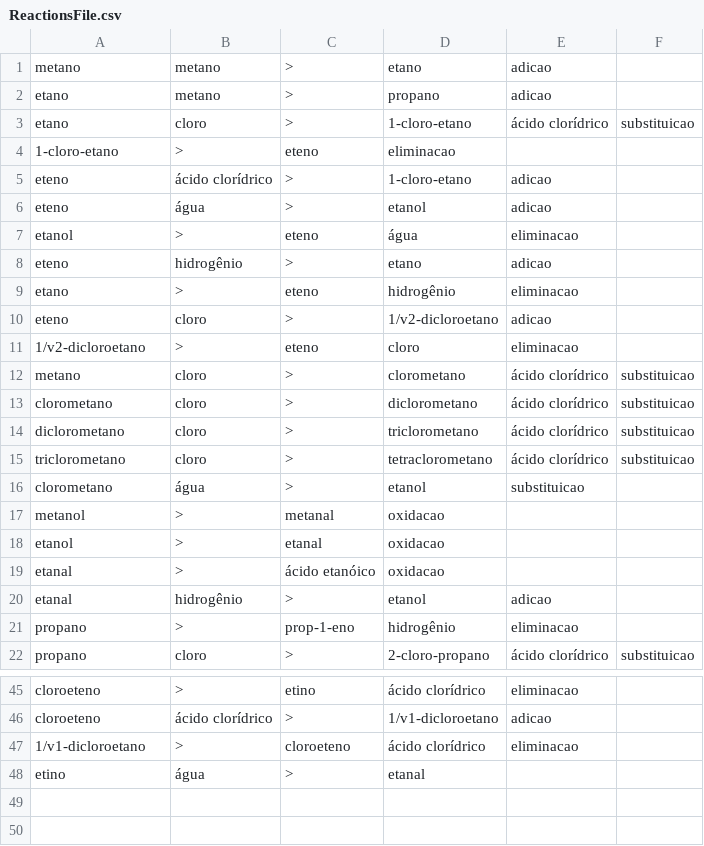
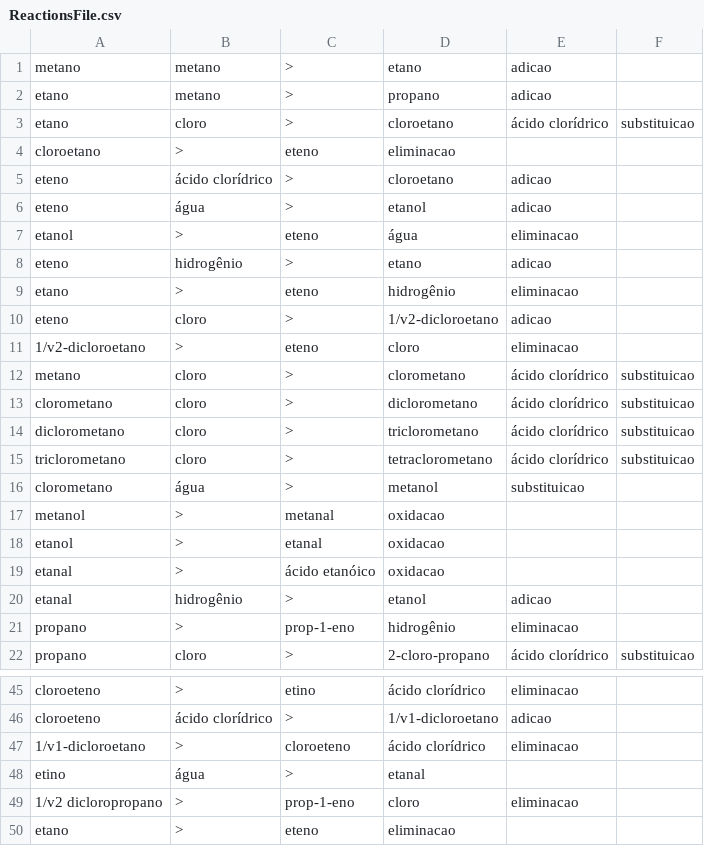
Before and after one commit to mbmtorres/LevelEditorCyberAlchemy, a CSV file: ReactionsFile.csv, drawn as a sheet; only a part is shown, gaps mark what is left out.

Commit message:
Updating reactions file

```diff
--- a/ReactionsFile.csv
+++ b/ReactionsFile.csv
@@ -2,5 +2,5 @@ metano,metano,>,etano,adicao,
 etano,metano,>,propano,adicao,
-etano,cloro,>,1-cloro-etano,ácido clorídrico,substituicao
-1-cloro-etano,>,eteno,eliminacao,,
-eteno,ácido clorídrico,>,1-cloro-etano,adicao,
+etano,cloro,>,cloroetano,ácido clorídrico,substituicao
+cloroetano,>,eteno,eliminacao,,
+eteno,ácido clorídrico,>,cloroetano,adicao,
 eteno,água,>,etanol,adicao,
@@ -15,3 +15,3 @@ diclorometano,cloro,>,triclorometano,ácido clorídrico,substituicao
 triclorometano,cloro,>,tetraclorometano,ácido clorídrico,substituicao
-clorometano,água,>,etanol,substituicao,
+clorometano,água,>,metanol,substituicao,
 metanol,>,metanal,oxidacao,,
@@ -48 +48,3 @@ cloroeteno,ácido clorídrico,>,1/v1-dicloroetano,adicao,
 etino,água,>,etanal,,
+1/v2 dicloropropano,>,prop-1-eno,cloro,eliminacao,
+etano,>,eteno,eliminacao,,
```
